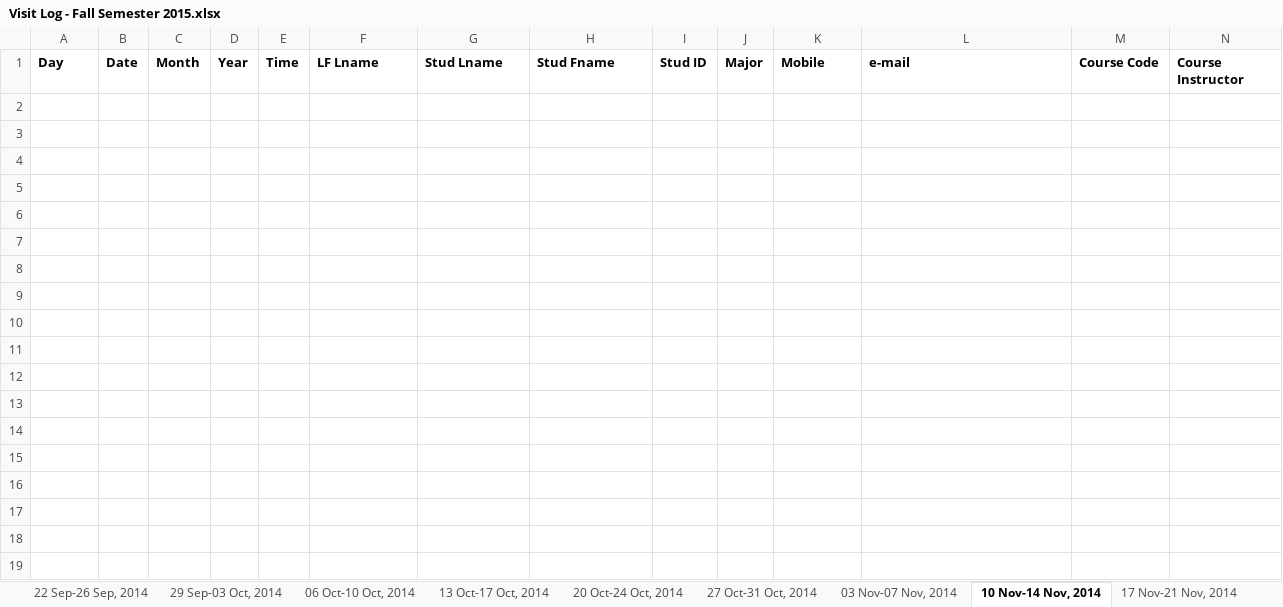
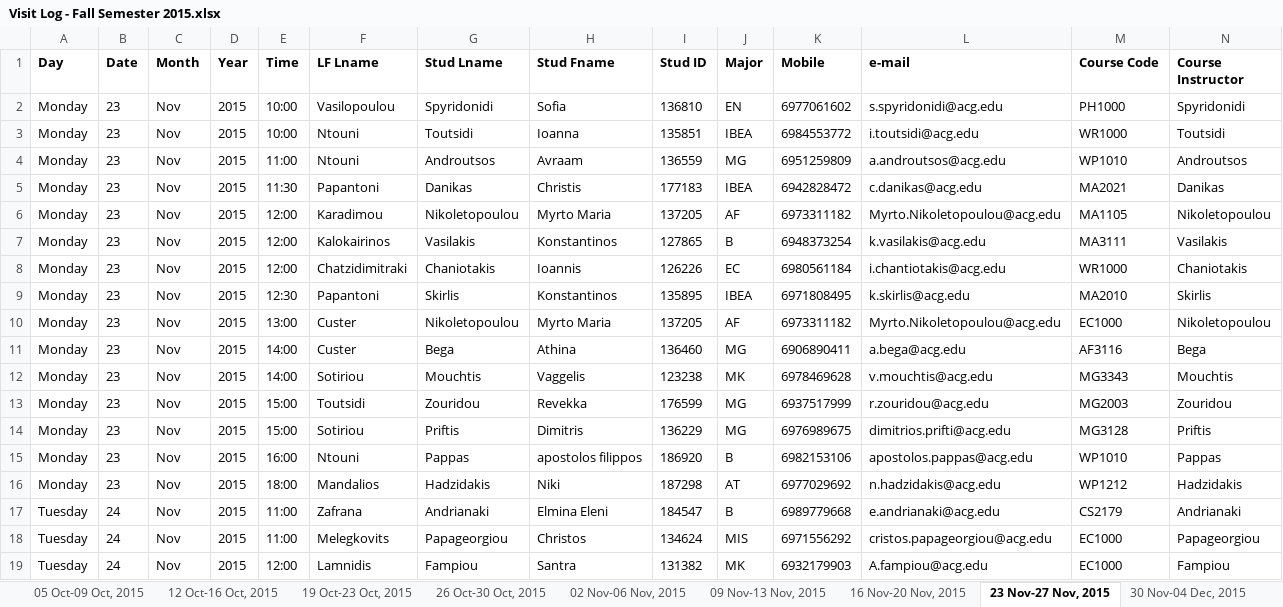
Before and after one commit to sass-team/sass-app, an Excel workbook: public_html/app/storage/excel/Visit Log - Fall Semester 2015.xlsx, sheet 23 Nov-27 Nov, 2015, drawn as a sheet; only a part is shown; values as stored, in another font and other column widths than the file's, no borders; rows hold the shown columns only; the diff covers the shown part only; the diff names each change by its address in the sheet, - before the commit and + after, or states it on an @@ line.

```diff
--- a/public_html/app/storage/excel/Visit Log - Fall Semester 2015.xlsx (sheet 23 Nov-27 Nov, 2015)
+++ b/public_html/app/storage/excel/Visit Log - Fall Semester 2015.xlsx (sheet 23 Nov-27 Nov, 2015)
-sheet tab: 22 Sep-26 Sep, 2014
+sheet tab: 05 Oct-09 Oct, 2015
-sheet tab: 29 Sep-03 Oct, 2014
+sheet tab: 12 Oct-16 Oct, 2015
-sheet tab: 06 Oct-10 Oct, 2014
+sheet tab: 19 Oct-23 Oct, 2015
-sheet tab: 13 Oct-17 Oct, 2014
+sheet tab: 26 Oct-30 Oct, 2015
-sheet tab: 20 Oct-24 Oct, 2014
+sheet tab: 02 Nov-06 Nov, 2015
-sheet tab: 27 Oct-31 Oct, 2014
+sheet tab: 09 Nov-13 Nov, 2015
-sheet tab: 03 Nov-07 Nov, 2014
+sheet tab: 16 Nov-20 Nov, 2015
-sheet tab: 10 Nov-14 Nov, 2014
+sheet tab: 23 Nov-27 Nov, 2015
-sheet tab: 17 Nov-21 Nov, 2014
+sheet tab: 30 Nov-04 Dec, 2015
+row 2: Monday | 23 | Nov | 2015 | 10:00 | Vasilopoulou | Spyridonidi | Sofia | 136810 | EN | 6977061602 | s.spyridonidi@acg.edu | PH1000 | Spyridonidi
+row 3: Monday | 23 | Nov | 2015 | 10:00 | Ntouni | Toutsidi | Ioanna | 135851 | IBEA | 6984553772 | i.toutsidi@acg.edu | WR1000 | Toutsidi
+row 4: Monday | 23 | Nov | 2015 | 11:00 | Ntouni | Androutsos | Avraam | 136559 | MG | 6951259809 | a.androutsos@acg.edu | WP1010 | Androutsos
+row 5: Monday | 23 | Nov | 2015 | 11:30 | Papantoni | Danikas | Christis | 177183 | IBEA | 6942828472 | c.danikas@acg.edu | MA2021 | Danikas
+row 6: Monday | 23 | Nov | 2015 | 12:00 | Karadimou | Nikoletopoulou | Myrto Maria | 137205 | AF | 6973311182 | Myrto.Nikoletopoulou@acg.edu | MA1105 | Nikoletopoulou
+row 7: Monday | 23 | Nov | 2015 | 12:00 | Kalokairinos | Vasilakis | Konstantinos | 127865 | B | 6948373254 | k.vasilakis@acg.edu | MA3111 | Vasilakis
+row 8: Monday | 23 | Nov | 2015 | 12:00 | Chatzidimitraki | Chaniotakis | Ioannis | 126226 | EC | 6980561184 | i.chantiotakis@acg.edu | WR1000 | Chaniotakis
+row 9: Monday | 23 | Nov | 2015 | 12:30 | Papantoni | Skirlis | Konstantinos | 135895 | IBEA | 6971808495 | k.skirlis@acg.edu | MA2010 | Skirlis
+row 10: Monday | 23 | Nov | 2015 | 13:00 | Custer | Nikoletopoulou | Myrto Maria | 137205 | AF | 6973311182 | Myrto.Nikoletopoulou@acg.edu | EC1000 | Nikoletopoulou
+row 11: Monday | 23 | Nov | 2015 | 14:00 | Custer | Bega | Athina | 136460 | MG | 6906890411 | a.bega@acg.edu | AF3116 | Bega
+row 12: Monday | 23 | Nov | 2015 | 14:00 | Sotiriou | Mouchtis | Vaggelis | 123238 | MK | 6978469628 | v.mouchtis@acg.edu | MG3343 | Mouchtis
+row 13: Monday | 23 | Nov | 2015 | 15:00 | Toutsidi | Zouridou | Revekka | 176599 | MG | 6937517999 | r.zouridou@acg.edu | MG2003 | Zouridou
+row 14: Monday | 23 | Nov | 2015 | 15:00 | Sotiriou | Priftis | Dimitris | 136229 | MG | 6976989675 | dimitrios.prifti@acg.edu | MG3128 | Priftis
+row 15: Monday | 23 | Nov | 2015 | 16:00 | Ntouni | Pappas | apostolos filippos | 186920 | B | 6982153106 | apostolos.pappas@acg.edu | WP1010 | Pappas
+row 16: Monday | 23 | Nov | 2015 | 18:00 | Mandalios | Hadzidakis | Niki | 187298 | AT | 6977029692 | n.hadzidakis@acg.edu | WP1212 | Hadzidakis
+row 17: Tuesday | 24 | Nov | 2015 | 11:00 | Zafrana | Andrianaki | Elmina Eleni | 184547 | B | 6989779668 | e.andrianaki@acg.edu | CS2179 | Andrianaki
+row 18: Tuesday | 24 | Nov | 2015 | 11:00 | Melegkovits | Papageorgiou | Christos | 134624 | MIS | 6971556292 | cristos.papageorgiou@acg.edu | EC1000 | Papageorgiou
+row 19: Tuesday | 24 | Nov | 2015 | 12:00 | Lamnidis | Fampiou | Santra | 131382 | MK | 6932179903 | A.fampiou@acg.edu | EC1000 | Fampiou
```
Also changed, not shown: 81 added rows elsewhere in this sheet, sheet 26 Oct-30 Oct, 2015, sheet 12 Oct-16 Oct, 2015, sheet 19 Oct-23 Oct, 2015, sheet 07 Dec-11 Dec, 2015, sheet 02 Nov-06 Nov, 2015, sheet 09 Nov-13 Nov, 2015, 5 more sheets, other sheet tabs, public_html/app/storage/excel/Visit Log - Spring Semester 2015.xlsx, 8 other files.
